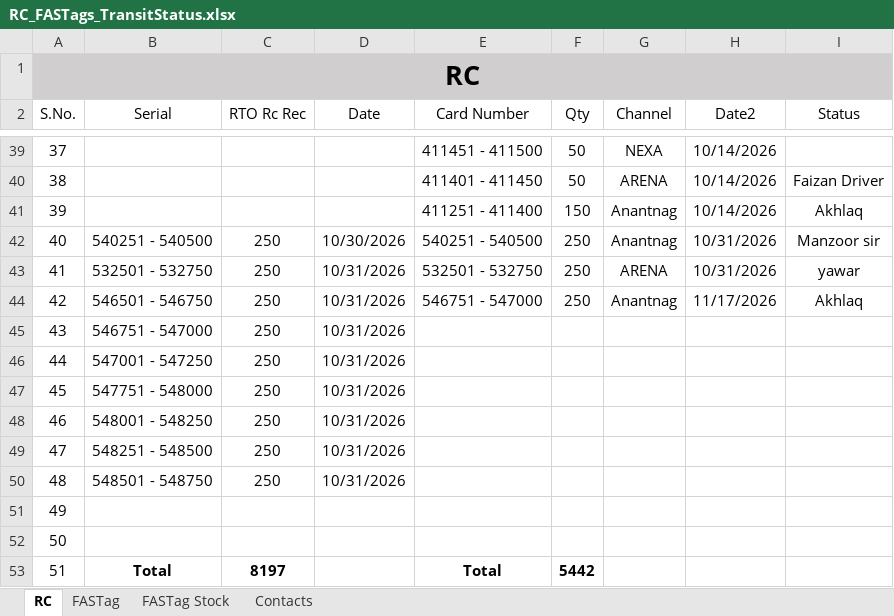
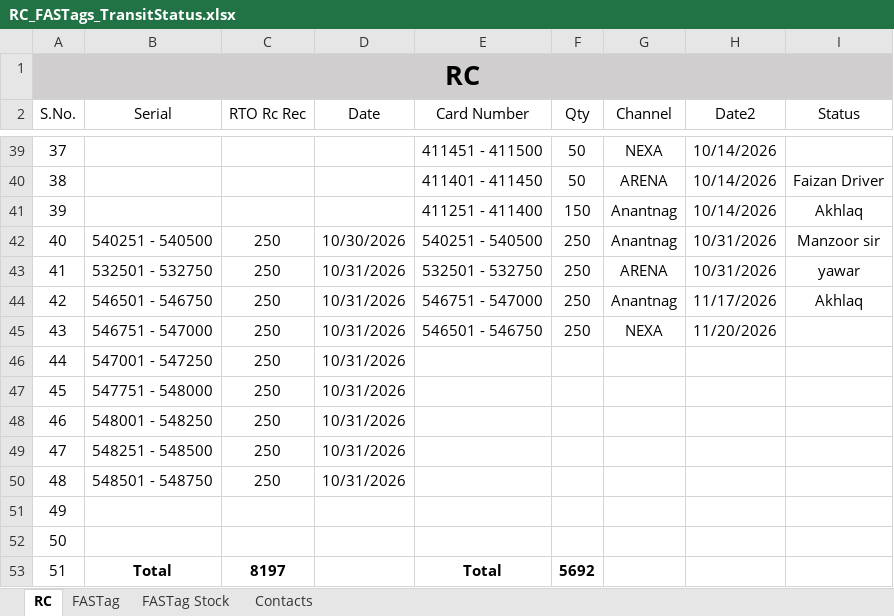
Before and after one commit to adilahmadsofi-ck/Documents, an Excel workbook: RC_FASTags_TransitStatus.xlsx, sheet RC, drawn as a sheet; only a part is shown, gaps mark what is left out; values as stored, in another font and other column widths than the file's, no borders; table styles not drawn; the diff names each change by its address in the sheet, - before the commit and + after, or states it on an @@ line.

```diff
--- a/RC_FASTags_TransitStatus.xlsx (sheet RC)
+++ b/RC_FASTags_TransitStatus.xlsx (sheet RC)
-E45 (Card Number): (empty)
+E45 (Card Number): 546501 - 546750
-F45 (Qty): (empty)
+F45 (Qty): 250
-G45 (Channel): (empty)
+G45 (Channel): NEXA
-H45 (Date2): (empty)
+H45 (Date2): 11/20/2026
-F53 (Qty): 5442
+F53 (Qty): 5692
```
Also changed, not shown: 1 other file.
